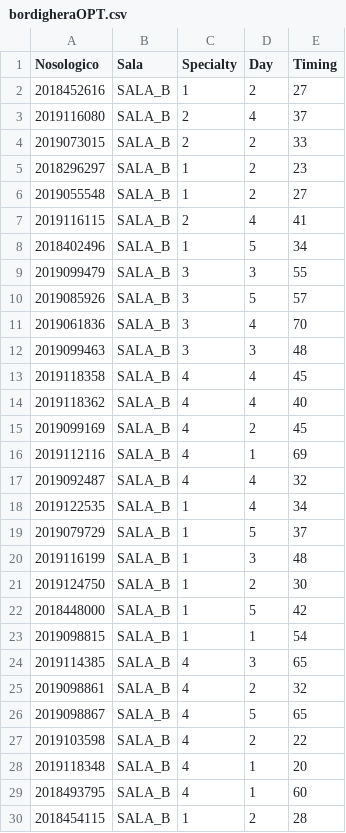
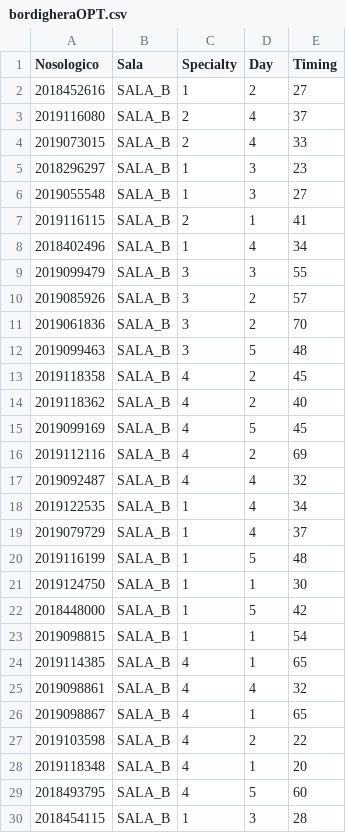
Before and after one commit to mosenco/WebApp, a CSV file: visualization/dati/bordigheraOPT.csv, drawn as a sheet; only a part is shown; the diff covers the shown part only.

```diff
--- a/visualization/dati/bordigheraOPT.csv
+++ b/visualization/dati/bordigheraOPT.csv
@@ -3,28 +3,28 @@ Nosologico,Sala,Specialty,Day,Timing
 2019116080,"SALA_B",2,4,37
-2019073015,"SALA_B",2,2,33
-2018296297,"SALA_B",1,2,23
-2019055548,"SALA_B",1,2,27
-2019116115,"SALA_B",2,4,41
-2018402496,"SALA_B",1,5,34
+2019073015,"SALA_B",2,4,33
+2018296297,"SALA_B",1,3,23
+2019055548,"SALA_B",1,3,27
+2019116115,"SALA_B",2,1,41
+2018402496,"SALA_B",1,4,34
 2019099479,"SALA_B",3,3,55
-2019085926,"SALA_B",3,5,57
-2019061836,"SALA_B",3,4,70
-2019099463,"SALA_B",3,3,48
-2019118358,"SALA_B",4,4,45
-2019118362,"SALA_B",4,4,40
-2019099169,"SALA_B",4,2,45
-2019112116,"SALA_B",4,1,69
+2019085926,"SALA_B",3,2,57
+2019061836,"SALA_B",3,2,70
+2019099463,"SALA_B",3,5,48
+2019118358,"SALA_B",4,2,45
+2019118362,"SALA_B",4,2,40
+2019099169,"SALA_B",4,5,45
+2019112116,"SALA_B",4,2,69
 2019092487,"SALA_B",4,4,32
 2019122535,"SALA_B",1,4,34
-2019079729,"SALA_B",1,5,37
-2019116199,"SALA_B",1,3,48
-2019124750,"SALA_B",1,2,30
+2019079729,"SALA_B",1,4,37
+2019116199,"SALA_B",1,5,48
+2019124750,"SALA_B",1,1,30
 2018448000,"SALA_B",1,5,42
 2019098815,"SALA_B",1,1,54
-2019114385,"SALA_B",4,3,65
-2019098861,"SALA_B",4,2,32
-2019098867,"SALA_B",4,5,65
+2019114385,"SALA_B",4,1,65
+2019098861,"SALA_B",4,4,32
+2019098867,"SALA_B",4,1,65
 2019103598,"SALA_B",4,2,22
 2019118348,"SALA_B",4,1,20
-2018493795,"SALA_B",4,1,60
-2018454115,"SALA_B",1,2,28
+2018493795,"SALA_B",4,5,60
+2018454115,"SALA_B",1,3,28
```
Also changed, not shown: 6 added rows, 5 removed rows and 6 edited cells elsewhere in this file, 7 other files.
